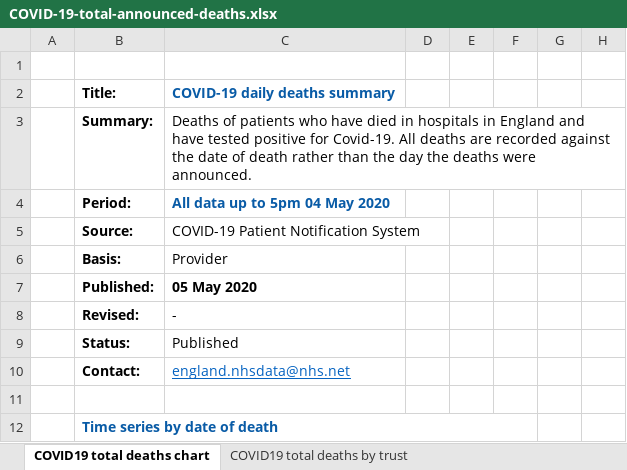
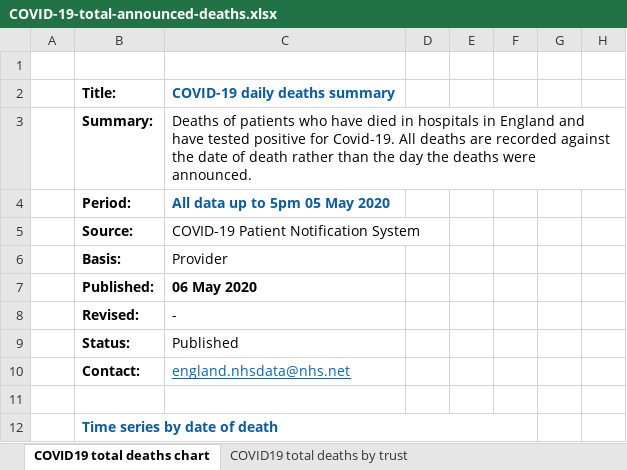
Before and after one commit to sdesilva26/Covid-19-App, an Excel workbook: Covid_19_Plots/data/COVID-19-total-announced-deaths.xlsx, sheet COVID19 total deaths chart, drawn as a sheet; only a part is shown; values as stored, in another font and other column widths than the file's, no borders; charts and pictures not drawn; the diff names each change by its address in the sheet, - before the commit and + after, or states it on an @@ line.

Commit message:
cron commit with updated data

```diff
--- a/Covid_19_Plots/data/COVID-19-total-announced-deaths.xlsx (sheet COVID19 total deaths chart)
+++ b/Covid_19_Plots/data/COVID-19-total-announced-deaths.xlsx (sheet COVID19 total deaths chart)
-C4: All data up to 5pm 04 May 2020
+C4: All data up to 5pm 05 May 2020
-C7: 05 May 2020
+C7: 06 May 2020
```
Also changed, not shown: sheet COVID19 total deaths by trust, sheet COVID19 total deaths by region, sheet COVID19 total deaths by age, sheet Deaths by region - no pos test, charts or pictures, 1 other file.
